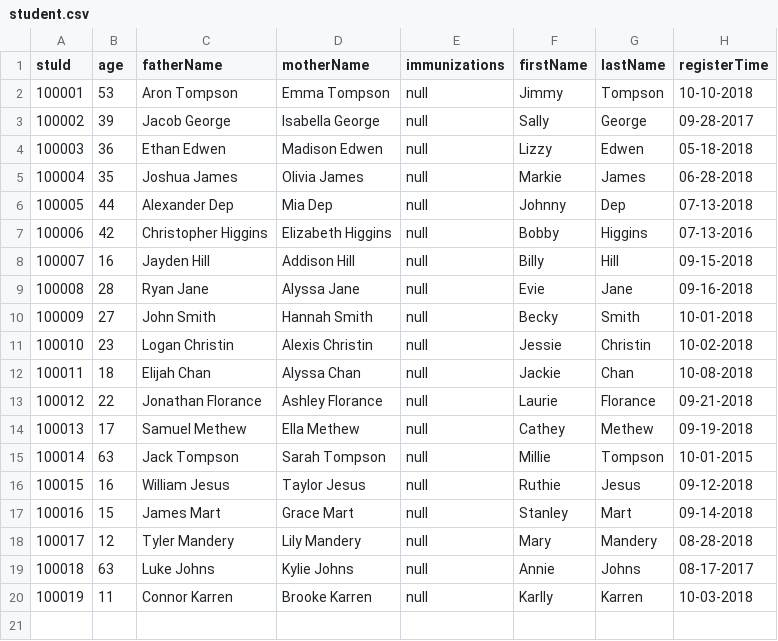
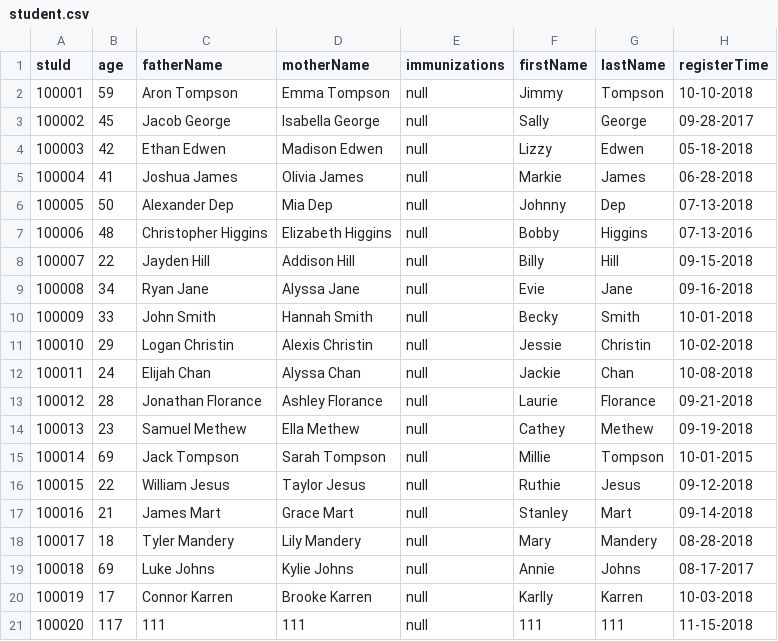
Before and after one commit to WinterPu/DayCareProject, a CSV file: static/student.csv, drawn as a sheet.

```diff
--- a/static/student.csv
+++ b/static/student.csv
@@ -1,20 +1,21 @@
 stuId,age,fatherName,motherName,immunizations,firstName,lastName,registerTime
-100001,53,Aron Tompson,Emma Tompson,null,Jimmy,Tompson,10-10-2018
-100002,39,Jacob George,Isabella George,null,Sally,George,09-28-2017
-100003,36,Ethan Edwen,Madison Edwen,null,Lizzy,Edwen,05-18-2018
-100004,35,Joshua James,Olivia James,null,Markie,James,06-28-2018
-100005,44,Alexander Dep,Mia Dep,null,Johnny,Dep,07-13-2018
-100006,42,Christopher Higgins,Elizabeth Higgins,null,Bobby,Higgins,07-13-2016
-100007,16,Jayden Hill,Addison Hill,null,Billy,Hill,09-15-2018
-100008,28,Ryan Jane,Alyssa Jane,null,Evie,Jane,09-16-2018
-100009,27,John Smith,Hannah Smith,null,Becky,Smith,10-01-2018
-100010,23,Logan Christin,Alexis Christin,null,Jessie,Christin,10-02-2018
-100011,18,Elijah Chan,Alyssa Chan,null,Jackie,Chan,10-08-2018
-100012,22,Jonathan Florance,Ashley Florance,null,Laurie,Florance,09-21-2018
-100013,17,Samuel Methew,Ella Methew,null,Cathey,Methew,09-19-2018
-100014,63,Jack Tompson,Sarah Tompson,null,Millie,Tompson,10-01-2015
-100015,16,William Jesus,Taylor Jesus,null,Ruthie,Jesus,09-12-2018
-100016,15,James Mart,Grace Mart,null,Stanley,Mart,09-14-2018
-100017,12,Tyler Mandery,Lily Mandery,null,Mary,Mandery,08-28-2018
-100018,63,Luke Johns,Kylie Johns,null,Annie,Johns,08-17-2017
-100019,11,Connor Karren,Brooke Karren,null,Karlly,Karren,10-03-2018
+100001,59,Aron Tompson,Emma Tompson,null,Jimmy,Tompson,10-10-2018
+100002,45,Jacob George,Isabella George,null,Sally,George,09-28-2017
+100003,42,Ethan Edwen,Madison Edwen,null,Lizzy,Edwen,05-18-2018
+100004,41,Joshua James,Olivia James,null,Markie,James,06-28-2018
+100005,50,Alexander Dep,Mia Dep,null,Johnny,Dep,07-13-2018
+100006,48,Christopher Higgins,Elizabeth Higgins,null,Bobby,Higgins,07-13-2016
+100007,22,Jayden Hill,Addison Hill,null,Billy,Hill,09-15-2018
+100008,34,Ryan Jane,Alyssa Jane,null,Evie,Jane,09-16-2018
+100009,33,John Smith,Hannah Smith,null,Becky,Smith,10-01-2018
+100010,29,Logan Christin,Alexis Christin,null,Jessie,Christin,10-02-2018
+100011,24,Elijah Chan,Alyssa Chan,null,Jackie,Chan,10-08-2018
+100012,28,Jonathan Florance,Ashley Florance,null,Laurie,Florance,09-21-2018
+100013,23,Samuel Methew,Ella Methew,null,Cathey,Methew,09-19-2018
+100014,69,Jack Tompson,Sarah Tompson,null,Millie,Tompson,10-01-2015
+100015,22,William Jesus,Taylor Jesus,null,Ruthie,Jesus,09-12-2018
+100016,21,James Mart,Grace Mart,null,Stanley,Mart,09-14-2018
+100017,18,Tyler Mandery,Lily Mandery,null,Mary,Mandery,08-28-2018
+100018,69,Luke Johns,Kylie Johns,null,Annie,Johns,08-17-2017
+100019,17,Connor Karren,Brooke Karren,null,Karlly,Karren,10-03-2018
+100020,117,111,111,null,111,111,11-15-2018
```
Also changed, not shown: static/teacher.csv, 5 other files.
